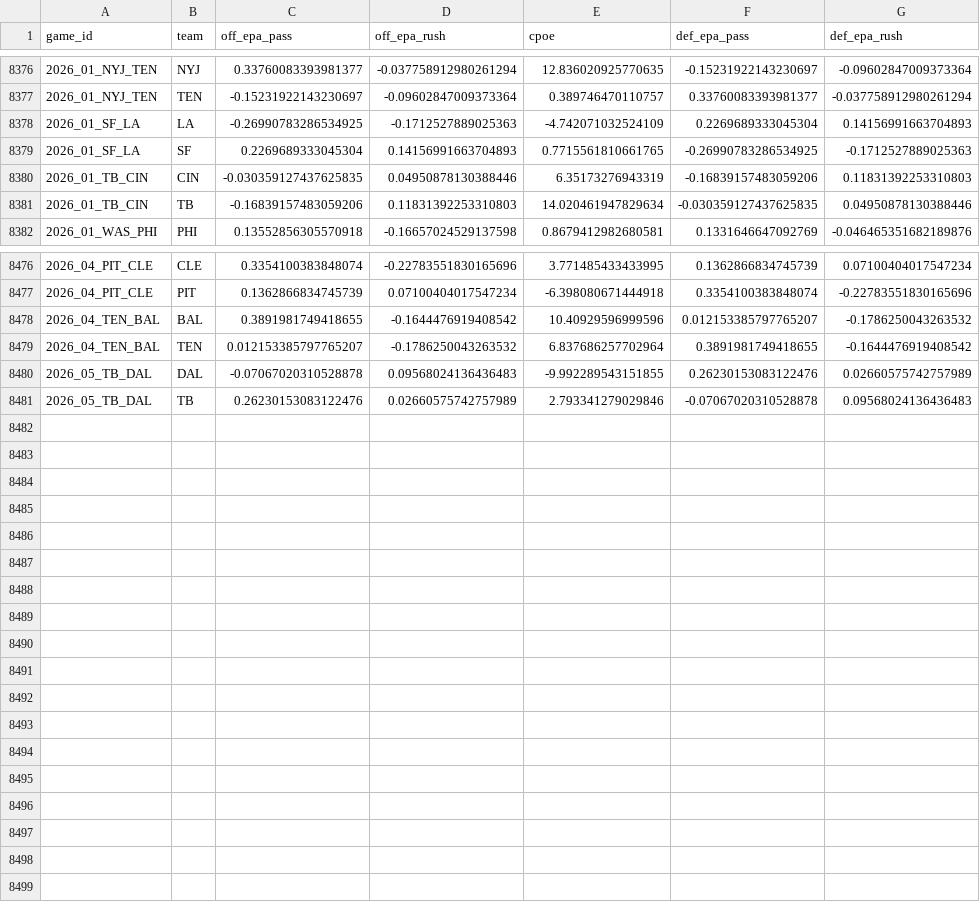
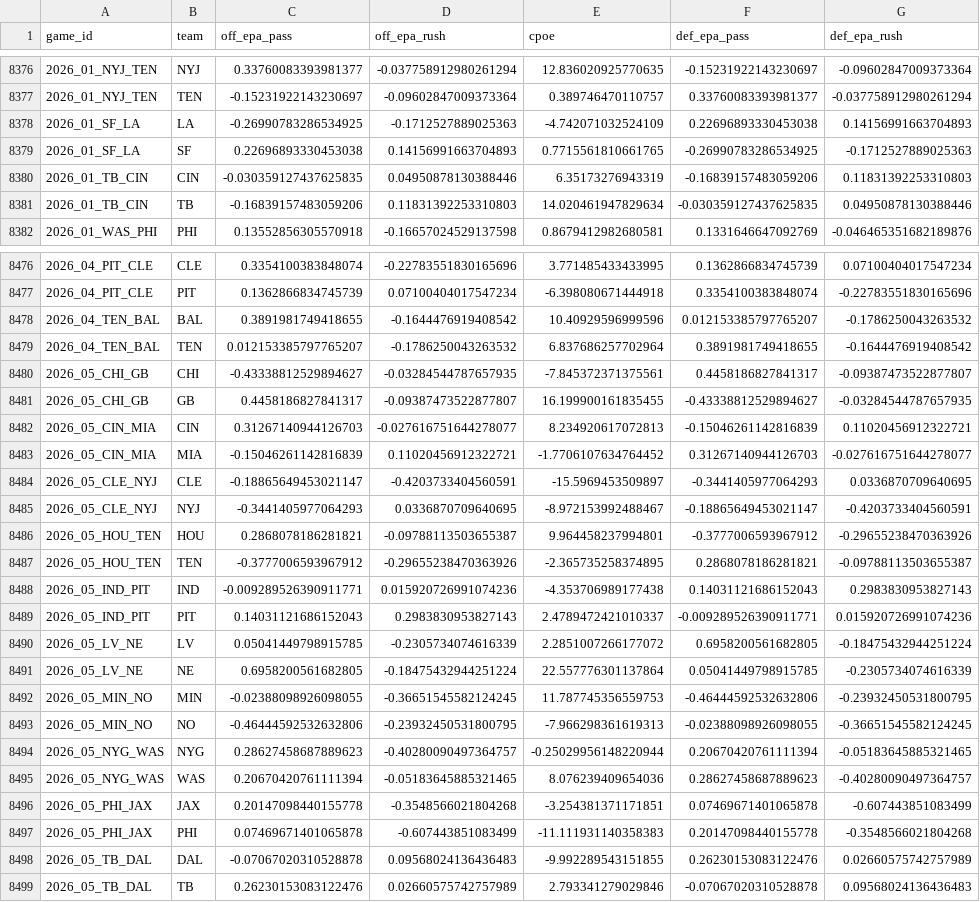
Before and after one commit to jdev-02/gooseline-model-hq, a CSV file: data/nfl/team_game_stats.csv, drawn as a sheet; only a part is shown, gaps mark what is left out; the diff covers the shown part only.

```diff
--- a/data/nfl/team_game_stats.csv
+++ b/data/nfl/team_game_stats.csv
@@ -8377,4 +8377,4 @@ game_id,team,off_epa_pass,off_epa_rush,cpoe,def_epa_pass,def_epa_rush
 2026_01_NYJ_TEN,TEN,-0.15231922143230697,-0.09602847009373364,0.389746470110757,0.33760083393981377,-0.037758912980261294
-2026_01_SF_LA,LA,-0.26990783286534925,-0.1712527889025363,-4.742071032524109,0.2269689333045304,0.14156991663704893
-2026_01_SF_LA,SF,0.2269689333045304,0.14156991663704893,0.7715561810661765,-0.26990783286534925,-0.1712527889025363
+2026_01_SF_LA,LA,-0.26990783286534925,-0.1712527889025363,-4.742071032524109,0.22696893330453038,0.14156991663704893
+2026_01_SF_LA,SF,0.22696893330453038,0.14156991663704893,0.7715561810661765,-0.26990783286534925,-0.1712527889025363
 2026_01_TB_CIN,CIN,-0.030359127437625835,0.04950878130388446,6.35173276943319,-0.16839157483059206,0.11831392253310803
@@ -8479,2 +8479,20 @@ game_id,team,off_epa_pass,off_epa_rush,cpoe,def_epa_pass,def_epa_rush
 2026_04_TEN_BAL,TEN,0.012153385797765207,-0.1786250043263532,6.837686257702964,0.3891981749418655,-0.1644476919408542
+2026_05_CHI_GB,CHI,-0.43338812529894627,-0.03284544787657935,-7.845372371375561,0.4458186827841317,-0.09387473522877807
+2026_05_CHI_GB,GB,0.4458186827841317,-0.09387473522877807,16.199900161835455,-0.43338812529894627,-0.03284544787657935
+2026_05_CIN_MIA,CIN,0.31267140944126703,-0.027616751644278077,8.234920617072813,-0.15046261142816839,0.11020456912322721
+2026_05_CIN_MIA,MIA,-0.15046261142816839,0.11020456912322721,-1.7706107634764452,0.31267140944126703,-0.027616751644278077
+2026_05_CLE_NYJ,CLE,-0.18865649453021147,-0.4203733404560591,-15.5969453509897,-0.3441405977064293,0.0336870709640695
+2026_05_CLE_NYJ,NYJ,-0.3441405977064293,0.0336870709640695,-8.972153992488467,-0.18865649453021147,-0.4203733404560591
+2026_05_HOU_TEN,HOU,0.2868078186281821,-0.09788113503655387,9.964458237994801,-0.3777006593967912,-0.29655238470363926
+2026_05_HOU_TEN,TEN,-0.3777006593967912,-0.29655238470363926,-2.365735258374895,0.2868078186281821,-0.09788113503655387
+2026_05_IND_PIT,IND,-0.009289526390911771,0.015920726991074236,-4.353706989177438,0.14031121686152043,0.2983830953827143
+2026_05_IND_PIT,PIT,0.14031121686152043,0.2983830953827143,2.4789472421010337,-0.009289526390911771,0.015920726991074236
+2026_05_LV_NE,LV,0.05041449798915785,-0.2305734074616339,2.2851007266177072,0.6958200561682805,-0.18475432944251224
+2026_05_LV_NE,NE,0.6958200561682805,-0.18475432944251224,22.557776301137864,0.05041449798915785,-0.2305734074616339
+2026_05_MIN_NO,MIN,-0.02388098926098055,-0.36651545582124245,11.787745356559753,-0.46444592532632806,-0.23932450531800795
+2026_05_MIN_NO,NO,-0.46444592532632806,-0.23932450531800795,-7.966298361619313,-0.02388098926098055,-0.36651545582124245
+2026_05_NYG_WAS,NYG,0.28627458687889623,-0.40280090497364757,-0.25029956148220944,0.20670420761111394,-0.05183645885321465
+2026_05_NYG_WAS,WAS,0.20670420761111394,-0.05183645885321465,8.076239409654036,0.28627458687889623,-0.40280090497364757
+2026_05_PHI_JAX,JAX,0.20147098440155778,-0.3548566021804268,-3.254381371171851,0.07469671401065878,-0.607443851083499
+2026_05_PHI_JAX,PHI,0.07469671401065878,-0.607443851083499,-11.111931140358383,0.20147098440155778,-0.3548566021804268
 2026_05_TB_DAL,DAL,-0.07067020310528878,0.09568024136436483,-9.992289543151855,0.26230153083122476,0.02660575742757989
```
Also changed, not shown: 6 edited cells elsewhere in this file, data/nfl/rundown_log.csv, 2 other files.
